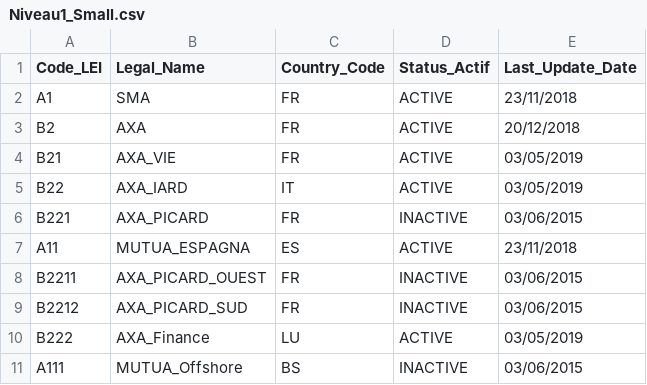
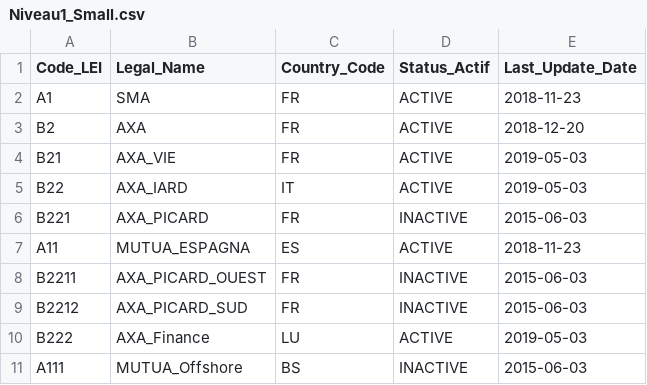
Before and after one commit to anthonymoisan/Neo4jProjectGLEIF, a CSV file: data/Niveau1_Small.csv, drawn as a sheet; the diff names each change by its address in the sheet, - before the commit and + after, or states it on an @@ line.

Commit message:
Modification des dates, de l'import sur fichier réel

```diff
--- a/data/Niveau1_Small.csv
+++ b/data/Niveau1_Small.csv
-E2 (Last_Update_Date): 23/11/2018
+E2 (Last_Update_Date): 2018-11-23
-E3 (Last_Update_Date): 20/12/2018
+E3 (Last_Update_Date): 2018-12-20
-E4:E5 (Last_Update_Date): 03/05/2019
+E4:E5 (Last_Update_Date): 2019-05-03
-E6 (Last_Update_Date): 03/06/2015
+E6 (Last_Update_Date): 2015-06-03
-E7 (Last_Update_Date): 23/11/2018
+E7 (Last_Update_Date): 2018-11-23
-E8:E9 (Last_Update_Date): 03/06/2015
+E8:E9 (Last_Update_Date): 2015-06-03
-E10 (Last_Update_Date): 03/05/2019
+E10 (Last_Update_Date): 2019-05-03
-E11 (Last_Update_Date): 03/06/2015
+E11 (Last_Update_Date): 2015-06-03
```
Also changed, not shown: 2 other files.
